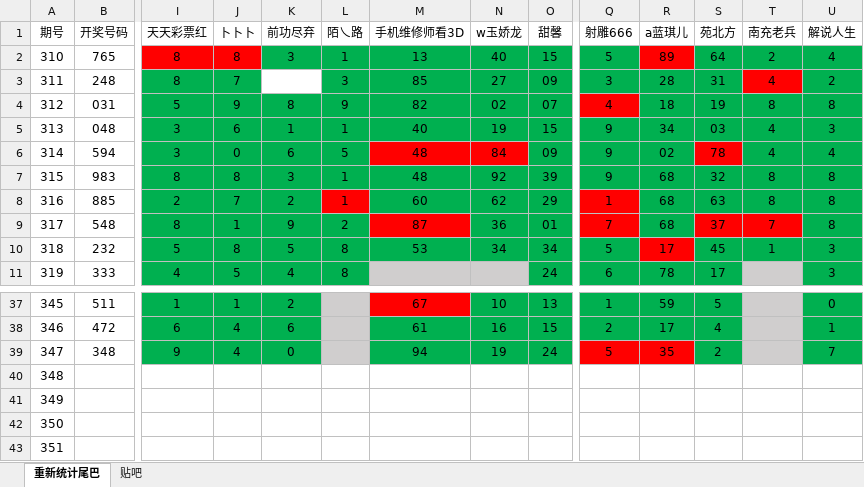
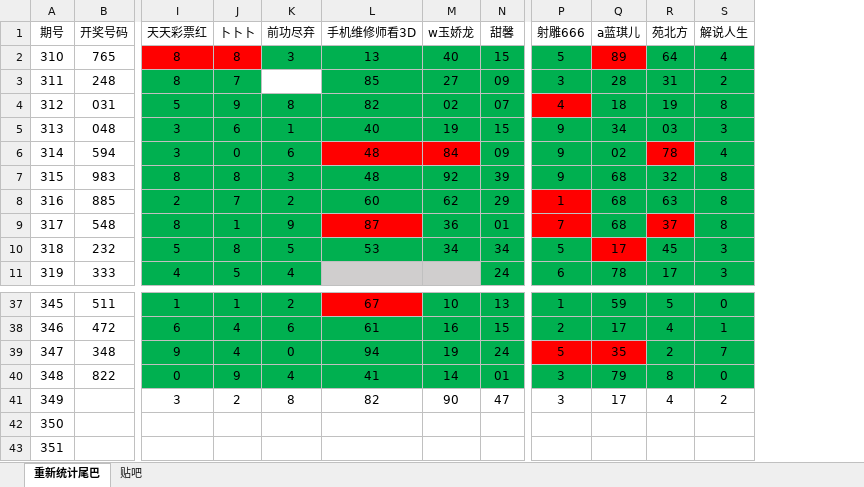
Before and after one commit to huahua495/Third3DOpenNums, an Excel workbook: src/lottery/third3d/胆码尾巴统计.xlsx, sheet 重新统计尾巴, drawn as a sheet; only a part is shown, gaps mark what is left out; values as stored, in another font and other column widths than the file's, no borders; removed rows and columns are numbered as before the commit, all else as after; rows hold the shown columns only; the diff names each change by its address in the sheet, - before the commit and + after, or states it on an @@ line.

```diff
--- a/src/lottery/third3d/胆码尾巴统计.xlsx (sheet 重新统计尾巴)
+++ b/src/lottery/third3d/胆码尾巴统计.xlsx (sheet 重新统计尾巴)
-column L (陌乀路), rows 2-11: 1 | 3 | 9 | 1 | 5 | 1 | 1 | 2 | 8 | 8
-column T (南充老兵), rows 2-10: 2 | 4 | 8 | 4 | 4 | 8 | 8 | 7 | 1
-row 40: 348
-row 41: 349
+row 40: 348 | 822 | 0 | 9 | 4 | 41 | 14 | 01 | 3 | 79 | 8 | 0
+row 41: 349 |  | 3 | 2 | 8 | 82 | 90 | 47 | 3 | 17 | 4 | 2
```
Also changed, not shown: sheet 贴吧, 11 other files.
